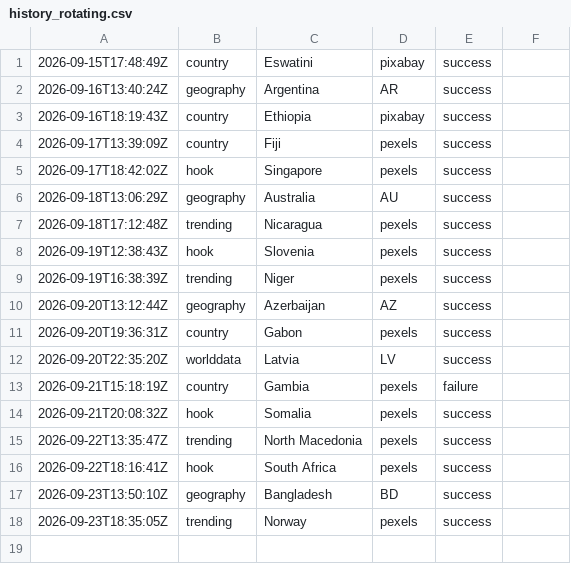
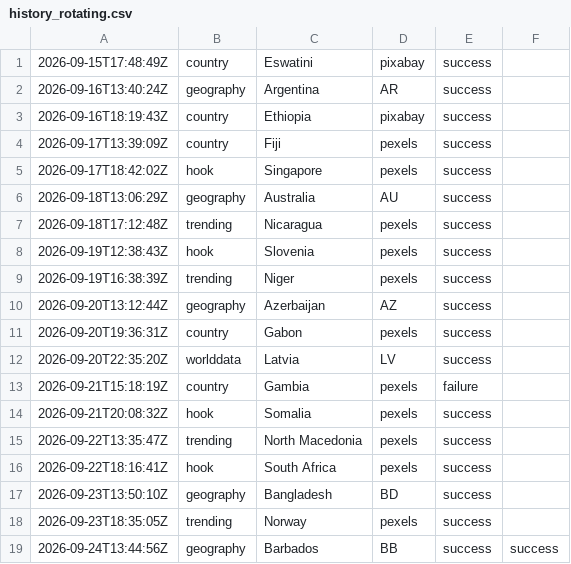
Before and after one commit to oceanfarm1992-design/Countries-Video-Flows, a CSV file: logs/history_rotating.csv, drawn as a sheet; the diff names each change by its address in the sheet, - before the commit and + after, or states it on an @@ line.

```diff
--- a/logs/history_rotating.csv
+++ b/logs/history_rotating.csv
+row 19: 2026-09-24T13:44:56Z | geography | Barbados | BB | success | success
```
